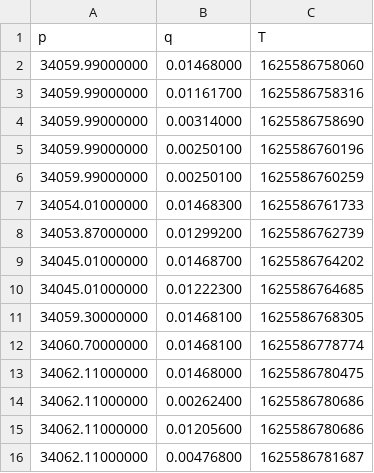
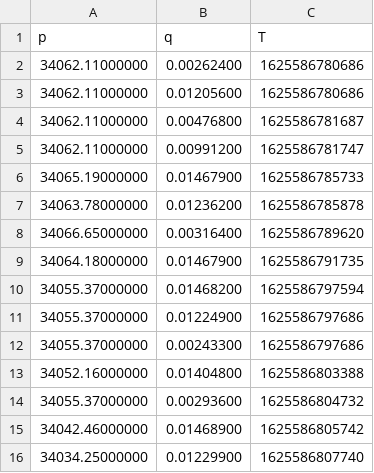
Before and after one commit to a13cs/ex-poc, a CSV file: backend/trades_start@s1625586754.csv, drawn as a sheet; only a part is shown; the shorter side is filled out with more unchanged rows; the diff names each change by its address in the sheet, - before the commit and + after, or states it on an @@ line.

Commit message:
Added endpoint for bars from csv trades.

```diff
--- a/backend/trades_start@s1625586754.csv
+++ b/backend/trades_start@s1625586754.csv
-row 2: 34059.99000000 | 0.01468000 | 1625586758060
-row 3: 34059.99000000 | 0.01161700 | 1625586758316
-row 4: 34059.99000000 | 0.00314000 | 1625586758690
-row 5: 34059.99000000 | 0.00250100 | 1625586760196
-row 6: 34059.99000000 | 0.00250100 | 1625586760259
-row 7: 34054.01000000 | 0.01468300 | 1625586761733
-row 8: 34053.87000000 | 0.01299200 | 1625586762739
-row 9: 34045.01000000 | 0.01468700 | 1625586764202
-row 10: 34045.01000000 | 0.01222300 | 1625586764685
-row 11: 34059.30000000 | 0.01468100 | 1625586768305
-row 12: 34060.70000000 | 0.01468100 | 1625586778774
-row 13: 34062.11000000 | 0.01468000 | 1625586780475
```
Also changed, not shown: 6 other files.
